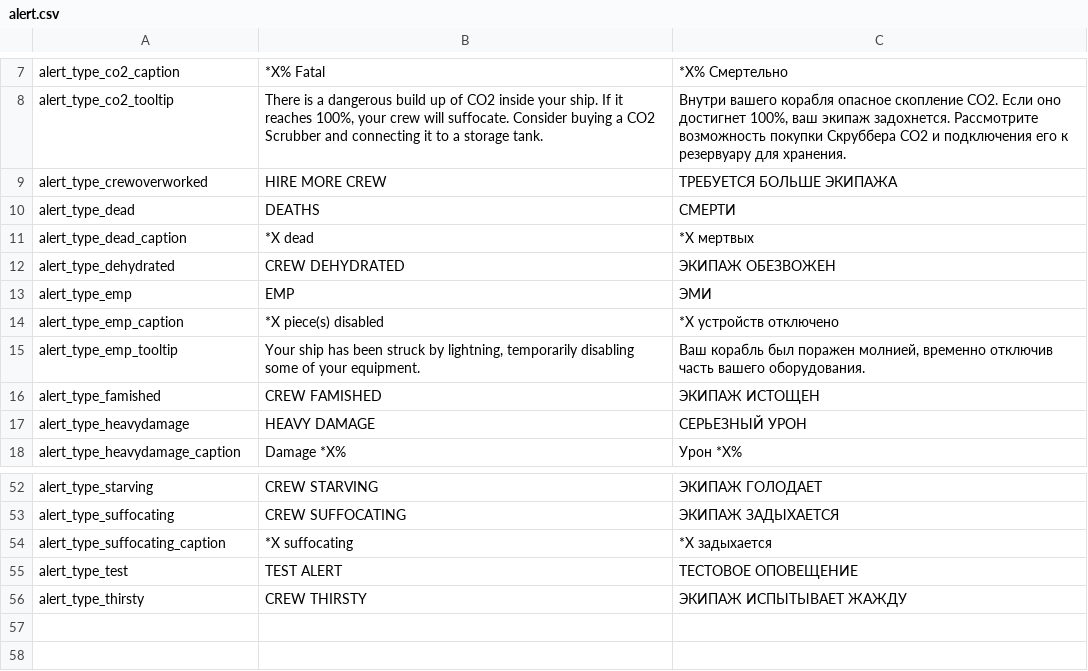
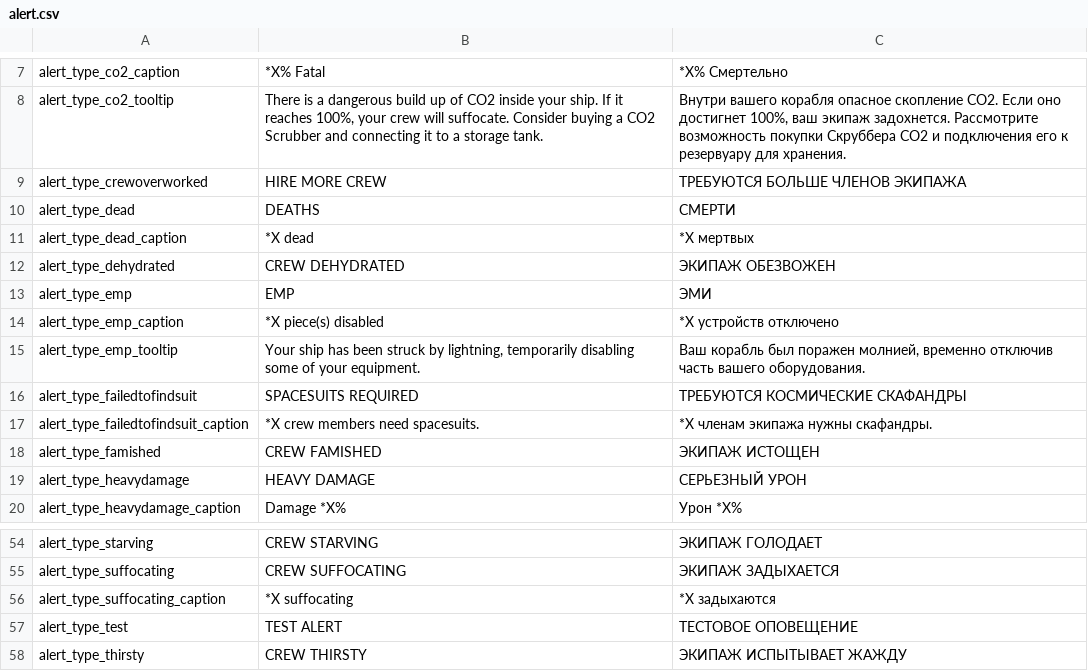
Before and after one commit to skoniks/last-starship-split, a CSV file: language/alert.csv, drawn as a sheet; only a part is shown, gaps mark what is left out.

```diff
--- a/language/alert.csv
+++ b/language/alert.csv
@@ -8,3 +8,3 @@ alert_type_co2_caption | *X% Fatal | *X% Смертельно
 alert_type_co2_tooltip | There is a dangerous build up of CO2 inside your ship. If it reaches 100%, your crew will suffocate. Consider buying a CO2 Scrubber and connecting it to a storage tank. | Внутри вашего корабля опасное скопление CO2. Если оно достигнет 100%, ваш экипаж задохнется. Рассмотрите возможность покупки Скруббера CO2 и подключения его к резервуару для хранения.
-alert_type_crewoverworked | HIRE MORE CREW | ТРЕБУЕТСЯ БОЛЬШЕ ЭКИПАЖА
+alert_type_crewoverworked | HIRE MORE CREW | ТРЕБУЮТСЯ БОЛЬШЕ ЧЛЕНОВ ЭКИПАЖА
 alert_type_dead | DEATHS | СМЕРТИ
@@ -15,2 +15,4 @@ alert_type_emp_caption | *X piece(s) disabled | *X устройств отклю
 alert_type_emp_tooltip | Your ship has been struck by lightning, temporarily disabling some of your equipment. | Ваш корабль был поражен молнией, временно отключив часть вашего оборудования.
+alert_type_failedtofindsuit | SPACESUITS REQUIRED | ТРЕБУЮТСЯ КОСМИЧЕСКИЕ СКАФАНДРЫ
+alert_type_failedtofindsuit_caption | *X crew members need spacesuits. | *X членам экипажа нужны скафандры.
 alert_type_famished | CREW FAMISHED | ЭКИПАЖ ИСТОЩЕН
@@ -53,3 +55,3 @@ alert_type_starving | CREW STARVING | ЭКИПАЖ ГОЛОДАЕТ
 alert_type_suffocating | CREW SUFFOCATING | ЭКИПАЖ ЗАДЫХАЕТСЯ
-alert_type_suffocating_caption | *X suffocating | *X задыхается
+alert_type_suffocating_caption | *X suffocating | *X задыхаются
 alert_type_test | TEST ALERT | ТЕСТОВОЕ ОПОВЕЩЕНИЕ
```
Also changed, not shown: language/_short.csv, language/logistics.csv, 13 other files.
